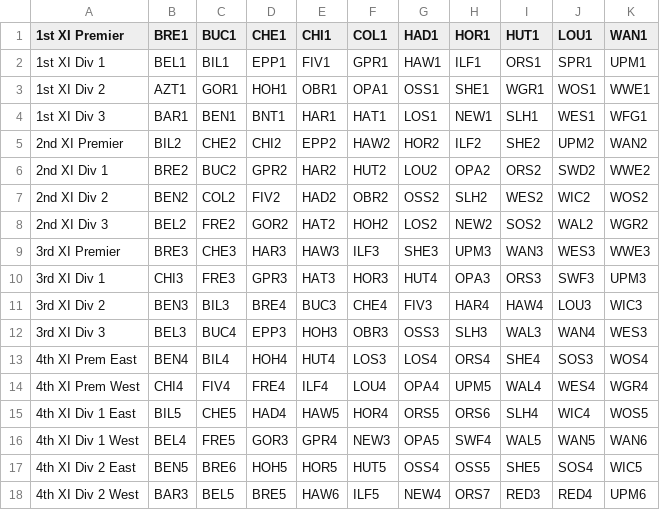
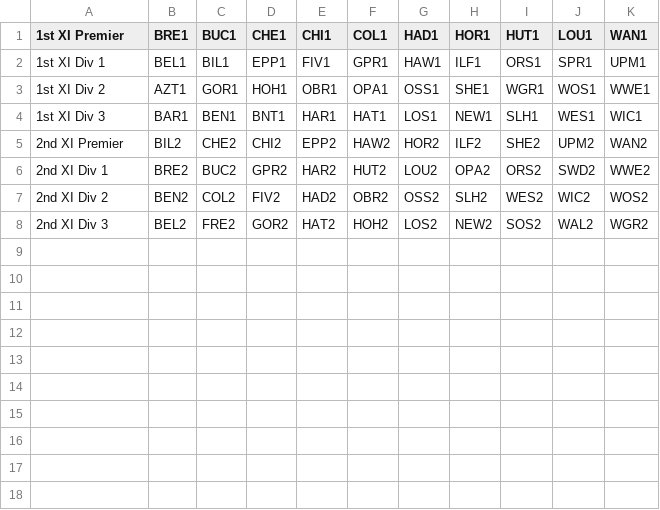
Before and after one commit to c-m-hunt/fixture-generator, a CSV file: src/config/data/divisions.csv, drawn as a sheet.

```diff
--- a/src/config/data/divisions.csv
+++ b/src/config/data/divisions.csv
@@ -3,3 +3,3 @@
 1st XI Div 2,AZT1,GOR1,HOH1,OBR1,OPA1,OSS1,SHE1,WGR1,WOS1,WWE1
-1st XI Div 3,BAR1,BEN1,BNT1,HAR1,HAT1,LOS1,NEW1,SLH1,WES1,WFG1
+1st XI Div 3,BAR1,BEN1,BNT1,HAR1,HAT1,LOS1,NEW1,SLH1,WES1,WIC1
 2nd XI Premier,BIL2,CHE2,CHI2,EPP2,HAW2,HOR2,ILF2,SHE2,UPM2,WAN2
@@ -8,11 +8 @@
 2nd XI Div 3,BEL2,FRE2,GOR2,HAT2,HOH2,LOS2,NEW2,SOS2,WAL2,WGR2
-3rd XI Premier,BRE3,CHE3,HAR3,HAW3,ILF3,SHE3,UPM3,WAN3,WES3,WWE3
-3rd XI Div 1,CHI3,FRE3,GPR3,HAT3,HOR3,HUT4,OPA3,ORS3,SWF3,UPM3
-3rd XI Div 2,BEN3,BIL3,BRE4,BUC3,CHE4,FIV3,HAR4,HAW4,LOU3,WIC3
-3rd XI Div 3,BEL3,BUC4,EPP3,HOH3,OBR3,OSS3,SLH3,WAL3,WAN4,WES3
-4th XI Prem East,BEN4,BIL4,HOH4,HUT4,LOS3,LOS4,ORS4,SHE4,SOS3,WOS4
-4th XI Prem West,CHI4,FIV4,FRE4,ILF4,LOU4,OPA4,UPM5,WAL4,WES4,WGR4
-4th XI Div 1 East,BIL5,CHE5,HAD4,HAW5,HOR4,ORS5,ORS6,SLH4,WIC4,WOS5
-4th XI Div 1 West,BEL4,FRE5,GOR3,GPR4,NEW3,OPA5,SWF4,WAL5,WAN5,WAN6
-4th XI Div 2 East,BEN5,BRE6,HOH5,HOR5,HUT5,OSS4,OSS5,SHE5,SOS4,WIC5
-4th XI Div 2 West,BAR3,BEL5,BRE5,HAW6,ILF5,NEW4,ORS7,RED3,RED4,UPM6
```
Also changed, not shown: 1 other file.
